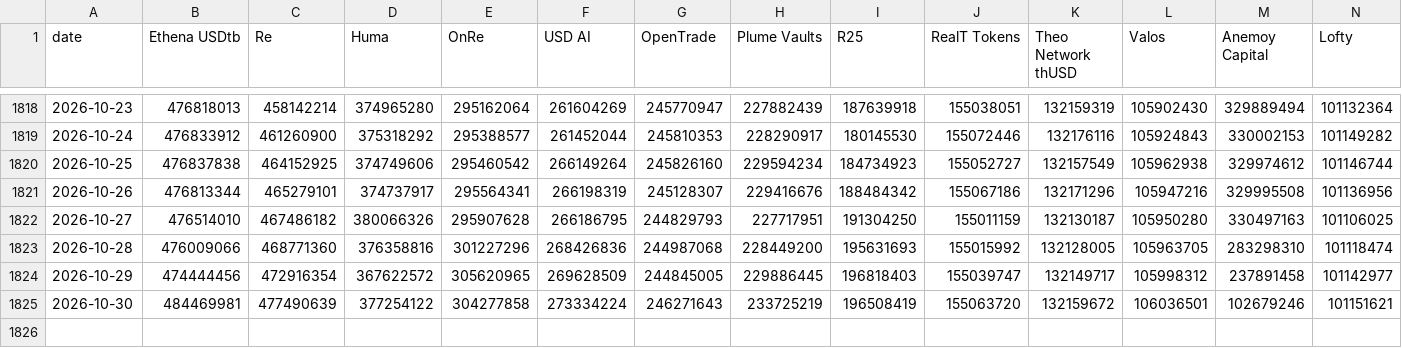
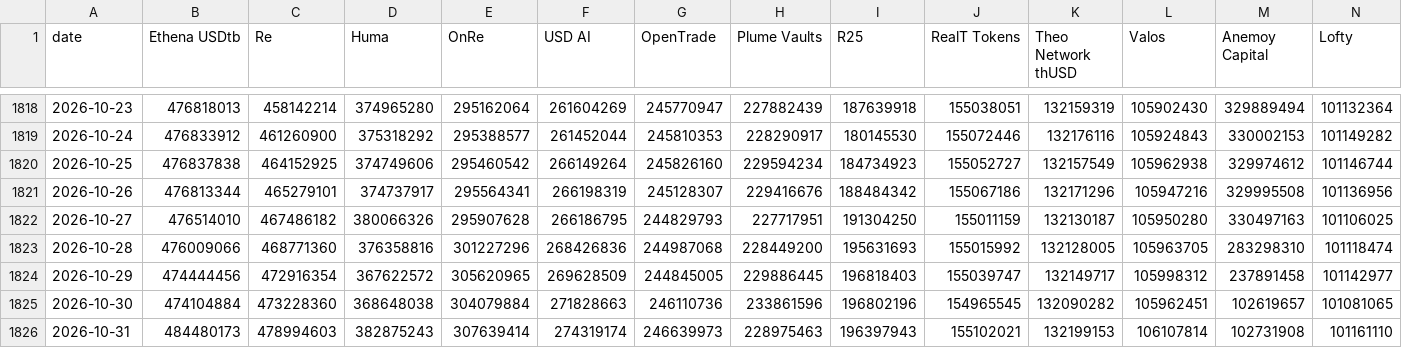
Before and after one commit to kittycapital/rwa-dashboard, a CSV file: data/rwa_top_protocols_history.csv, drawn as a sheet; only a part is shown, gaps mark what is left out; rows hold the shown columns only; the diff covers the shown part only; the diff names each change by its address in the sheet, - before the commit and + after, or states it on an @@ line.

```diff
--- a/data/rwa_top_protocols_history.csv
+++ b/data/rwa_top_protocols_history.csv
-B1825 (Ethena USDtb): 484469981
+B1825 (Ethena USDtb): 474104884
-C1825 (Re): 477490639
+C1825 (Re): 473228360
-D1825 (Huma): 377254122
+D1825 (Huma): 368648038
-E1825 (OnRe): 304277858
+E1825 (OnRe): 304079884
-F1825 (USD AI): 273334224
+F1825 (USD AI): 271828663
-G1825 (OpenTrade): 246271643
+G1825 (OpenTrade): 246110736
-H1825 (Plume Vaults): 233725219
+H1825 (Plume Vaults): 233861596
-I1825 (R25): 196508419
+I1825 (R25): 196802196
-J1825 (RealT Tokens): 155063720
+J1825 (RealT Tokens): 154965545
-K1825 (Theo Network thUSD): 132159672
+K1825 (Theo Network thUSD): 132090282
-L1825 (Valos): 106036501
+L1825 (Valos): 105962451
-M1825 (Anemoy Capital): 102679246
+M1825 (Anemoy Capital): 102619657
-N1825 (Lofty): 101151621
+N1825 (Lofty): 101081065
+row 1826: 2026-10-31 | 484480173 | 478994603 | 382875243 | 307639414 | 274319174 | 246639973 | 228975463 | 196397943 | 155102021 | 132199153 | 106107814 | 102731908 | 101161110
```
Also changed, not shown: 2 edited cells elsewhere in this file, data/rwa_category_history.csv, data/rwa_chains.csv, 3 other files.
